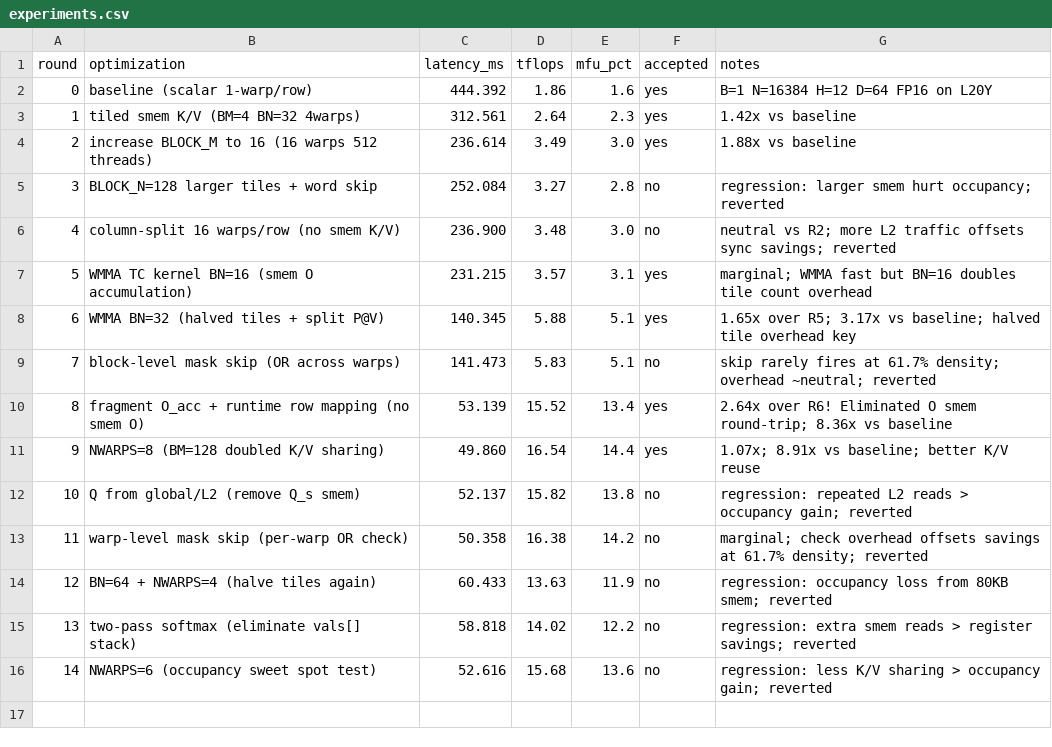
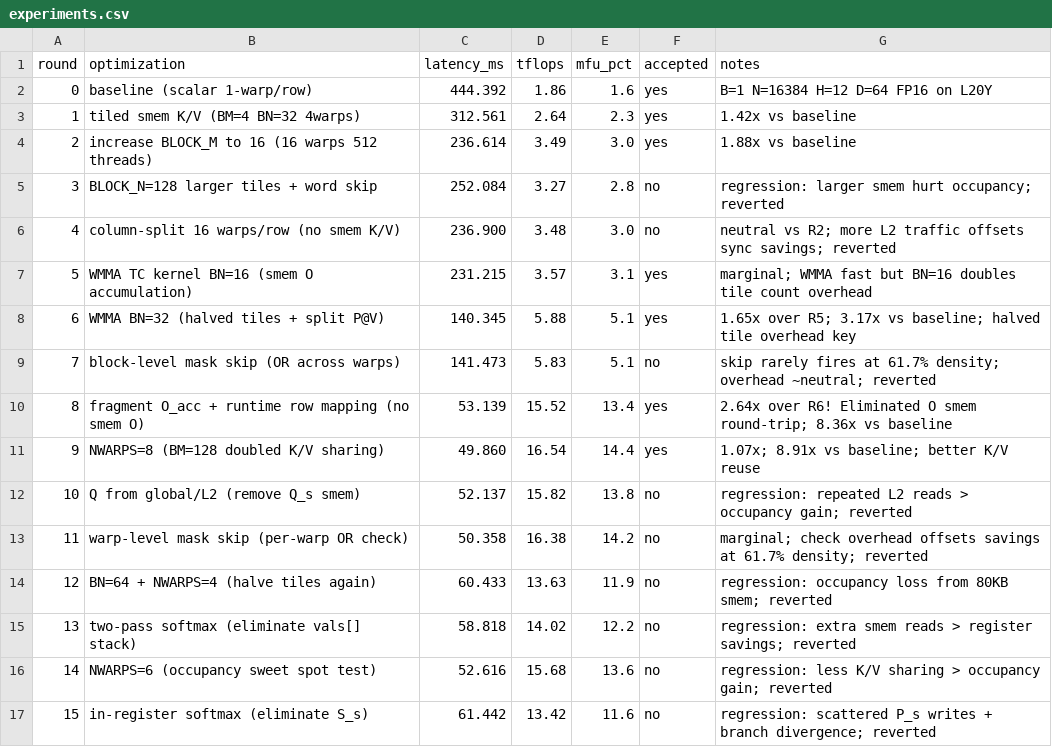
Before and after one commit to yulangz/sparse-mask-attention-auto-research, a CSV file: notes/experiments.csv, drawn as a sheet; the diff names each change by its address in the sheet, - before the commit and + after, or states it on an @@ line.

Commit message:
R14-R15: both rejected. NWARPS=6 and in-register softmax both regressed. Best: R9 49.9ms

```diff
--- a/notes/experiments.csv
+++ b/notes/experiments.csv
+row 17: 15 | in-register softmax (eliminate S_s) | 61.442 | 13.42 | 11.6 | no | regression: scattered P_s writes + branch divergence; reverted
```
Also changed, not shown: 1 other file.
